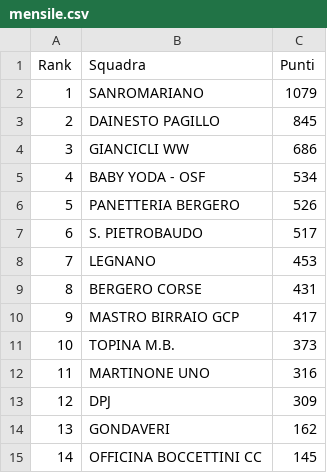
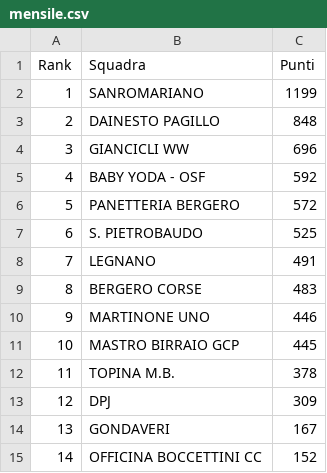
Before and after one commit to ciclismoreale/ciclismoreale.github.io, a CSV file: data/mensile.csv, drawn as a sheet.

```diff
--- a/data/mensile.csv
+++ b/data/mensile.csv
@@ -1,15 +1,15 @@
 Rank,Squadra,Punti
-1,SANROMARIANO,1079
-2,DAINESTO PAGILLO,845
-3,GIANCICLI WW,686
-4,BABY YODA - OSF,534
-5,PANETTERIA BERGERO,526
-6,S. PIETROBAUDO,517
-7,LEGNANO,453
-8,BERGERO CORSE,431
-9,MASTRO BIRRAIO GCP,417
-10,TOPINA M.B.,373
-11,MARTINONE UNO,316
+1,SANROMARIANO,1199
+2,DAINESTO PAGILLO,848
+3,GIANCICLI WW,696
+4,BABY YODA - OSF,592
+5,PANETTERIA BERGERO,572
+6,S. PIETROBAUDO,525
+7,LEGNANO,491
+8,BERGERO CORSE,483
+9,MARTINONE UNO,446
+10,MASTRO BIRRAIO GCP,445
+11,TOPINA M.B.,378
 12,DPJ,309
-13,GONDAVERI,162
-14,OFFICINA BOCCETTINI CC,145
+13,GONDAVERI,167
+14,OFFICINA BOCCETTINI CC,152
```
Also changed, not shown: data/cqranking_riders.csv, data/totale.csv, 11 other files.
